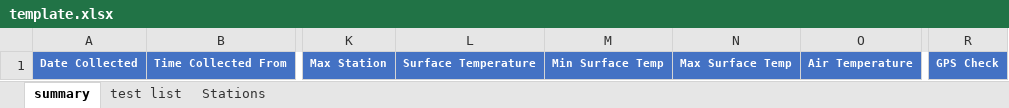
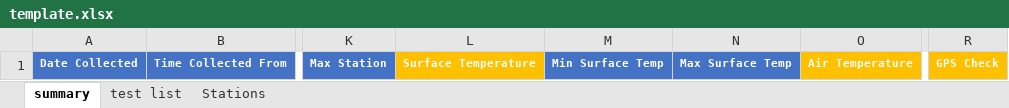
Before and after one commit to EricRothfels/auto_qc, an Excel workbook: template.xlsx, sheet summary, drawn as a sheet; only a part is shown, gaps mark what is left out; values as stored, in another font and other column widths than the file's, no borders; conditional formats not drawn; the diff names each change by its address in the sheet, - before the commit and + after, or states it on an @@ line.

```diff
--- a/template.xlsx (sheet summary)
+++ b/template.xlsx (sheet summary)
-L1 fill: #4472C4
+L1 fill: #FFC000
-O1 fill: #4472C4
+O1 fill: #FFC000
-R1 fill: #4472C4
+R1 fill: #FFC000
```
Also changed, not shown: sheet Stations, 1 other file.
